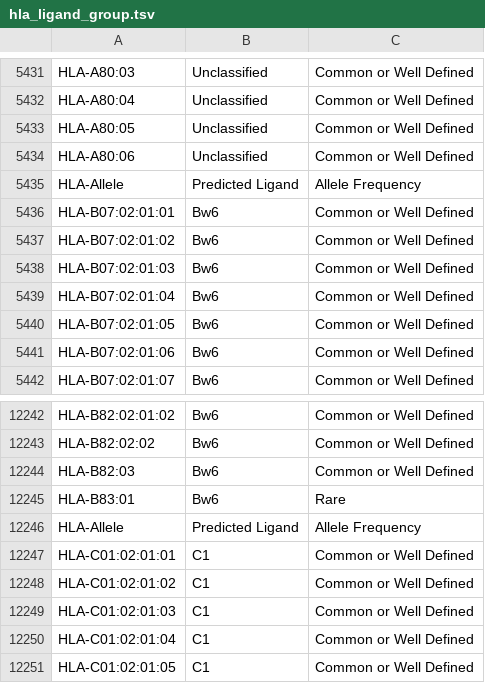
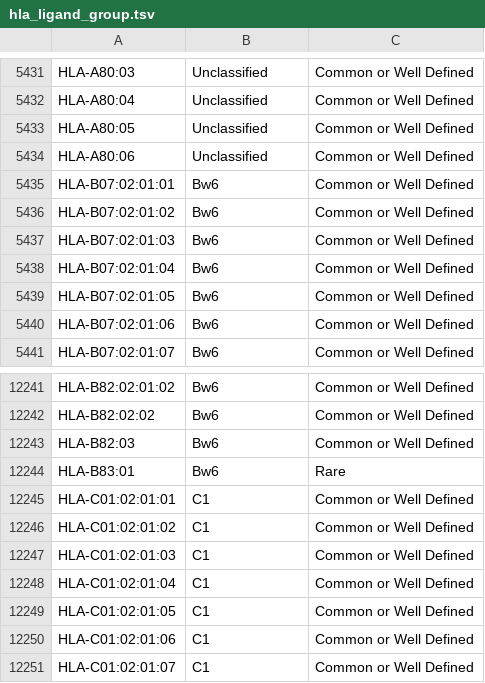
Before and after one commit to bjohnnyd/fs-tool, a TSV file: resources/hla_ligand_group.tsv (was data/hla_ligand_group.tsv), drawn as a sheet; only a part is shown, gaps mark what is left out; the shorter side is filled out with more unchanged rows; the diff names each change by its address in the sheet, - before the commit and + after, or states it on an @@ line.

Commit message:
created ligand tsv and changed data directory to resources

```diff
--- a/data/hla_ligand_group.tsv
+++ b/resources/hla_ligand_group.tsv
-row 5435: HLA-Allele | Predicted Ligand | Allele Frequency
-row 12246: HLA-Allele | Predicted Ligand | Allele Frequency
```
Also changed, not shown: 1 other file.
